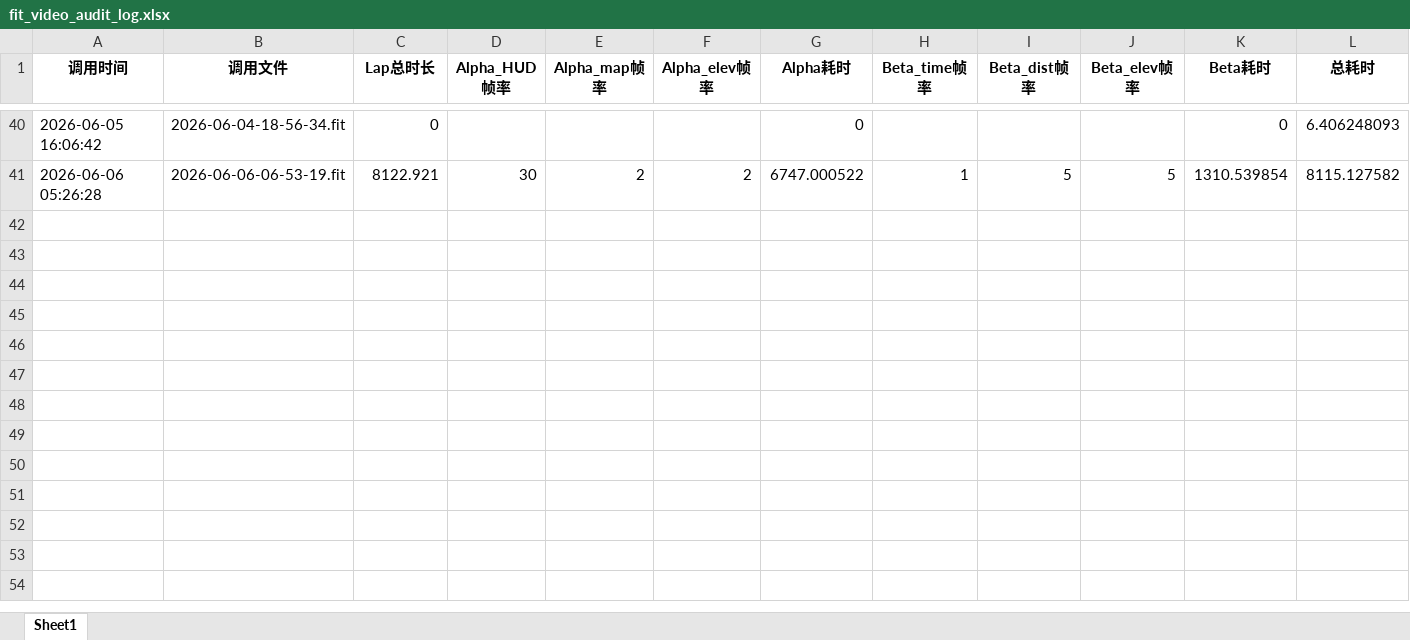
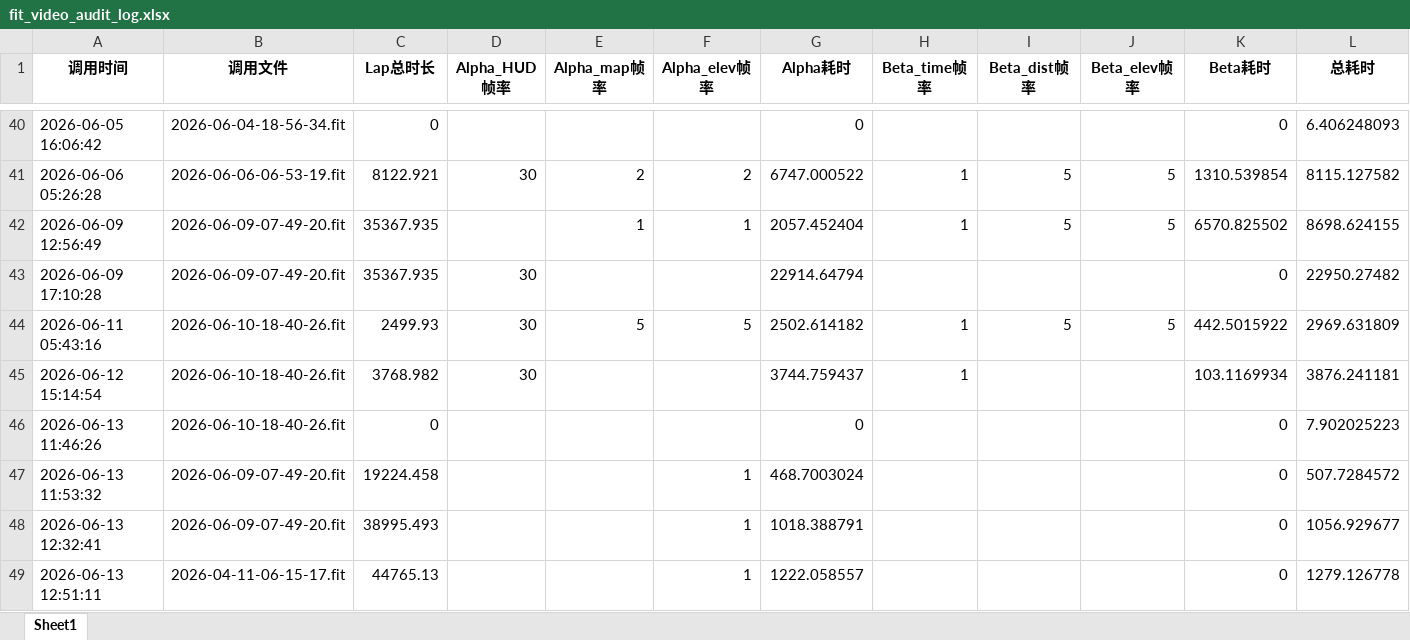
Before and after one commit to ZhengwenZENG54/Gamin_Generate_Hud_Video_From_Fit, an Excel workbook: fit_video_audit_log.xlsx, sheet Sheet1, drawn as a sheet; only a part is shown, gaps mark what is left out; values as stored, in another font and other column widths than the file's, no borders; the diff names each change by its address in the sheet, - before the commit and + after, or states it on an @@ line.

Commit message:
Alpha模块的“海拔-时间”图换成“海拔-距离”图

```diff
--- a/fit_video_audit_log.xlsx (sheet Sheet1)
+++ b/fit_video_audit_log.xlsx (sheet Sheet1)
+row 42: 2026-06-09 12:56:49 | 2026-06-09-07-49-20.fit | 35367.935 |  | 1 | 1 | 2057.452404 | 1 | 5 | 5 | 6570.825502 | 8698.624155
+row 43: 2026-06-09 17:10:28 | 2026-06-09-07-49-20.fit | 35367.935 | 30 |  |  | 22914.64794 |  |  |  | 0 | 22950.27482
+row 44: 2026-06-11 05:43:16 | 2026-06-10-18-40-26.fit | 2499.93 | 30 | 5 | 5 | 2502.614182 | 1 | 5 | 5 | 442.5015922 | 2969.631809
+row 45: 2026-06-12 15:14:54 | 2026-06-10-18-40-26.fit | 3768.982 | 30 |  |  | 3744.759437 | 1 |  |  | 103.1169934 | 3876.241181
+row 46: 2026-06-13 11:46:26 | 2026-06-10-18-40-26.fit | 0 |  |  |  | 0 |  |  |  | 0 | 7.902025223
+row 47: 2026-06-13 11:53:32 | 2026-06-09-07-49-20.fit | 19224.458 |  |  | 1 | 468.7003024 |  |  |  | 0 | 507.7284572
+row 48: 2026-06-13 12:32:41 | 2026-06-09-07-49-20.fit | 38995.493 |  |  | 1 | 1018.388791 |  |  |  | 0 | 1056.929677
+row 49: 2026-06-13 12:51:11 | 2026-04-11-06-15-17.fit | 44765.13 |  |  | 1 | 1222.058557 |  |  |  | 0 | 1279.126778
```
Also changed, not shown: 3 other files.
